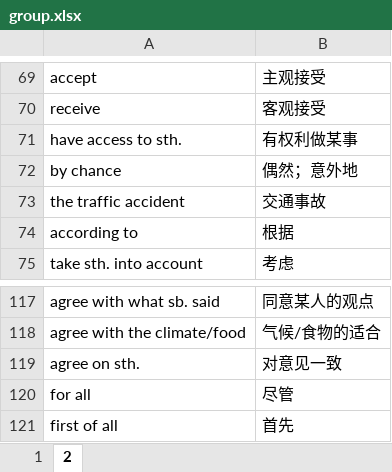
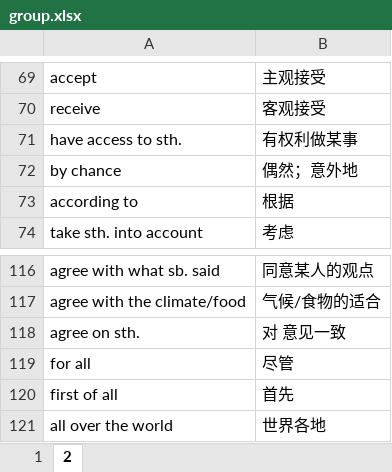
Before and after one commit to debugyes/words, an Excel workbook: group.xlsx, sheet 2, drawn as a sheet; only a part is shown, gaps mark what is left out; the shorter side is filled out with more unchanged rows; values as stored, in another font and other column widths than the file's, no borders; removed rows and columns are numbered as before the commit, all else as after; the diff names each change by its address in the sheet, - before the commit and + after, or states it on an @@ line.

```diff
--- a/group.xlsx (sheet 2)
+++ b/group.xlsx (sheet 2)
-row 73: the traffic accident | 交通事故
-B118: 对意见一致
+B118: 对 意见一致
```
Also changed, not shown: word.xlsx, 2 other files.
